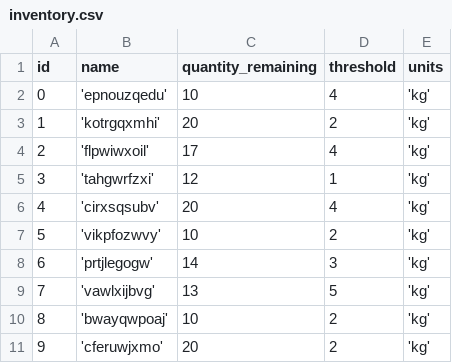
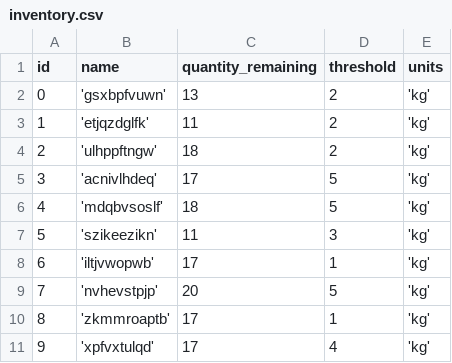
Before and after one commit to MulintiShaikWajid/RestaurantManagementSystem, a CSV file: data/inventory.csv, drawn as a sheet.

```diff
--- a/data/inventory.csv
+++ b/data/inventory.csv
@@ -1,11 +1,11 @@
 id,name,quantity_remaining,threshold,units
-0,'epnouzqedu',10,4,'kg'
-1,'kotrgqxmhi',20,2,'kg'
-2,'flpwiwxoil',17,4,'kg'
-3,'tahgwrfzxi',12,1,'kg'
-4,'cirxsqsubv',20,4,'kg'
-5,'vikpfozwvy',10,2,'kg'
-6,'prtjlegogw',14,3,'kg'
-7,'vawlxijbvg',13,5,'kg'
-8,'bwayqwpoaj',10,2,'kg'
-9,'cferuwjxmo',20,2,'kg'
+0,'gsxbpfvuwn',13,2,'kg'
+1,'etjqzdglfk',11,2,'kg'
+2,'ulhppftngw',18,2,'kg'
+3,'acnivlhdeq',17,5,'kg'
+4,'mdqbvsoslf',18,5,'kg'
+5,'szikeezikn',11,3,'kg'
+6,'iltjvwopwb',17,1,'kg'
+7,'nvhevstpjp',20,5,'kg'
+8,'zkmmroaptb',17,1,'kg'
+9,'xpfvxtulqd',17,4,'kg'
```
Also changed, not shown: data/item_inventory.csv, data/my_order.csv, 16 other files.
